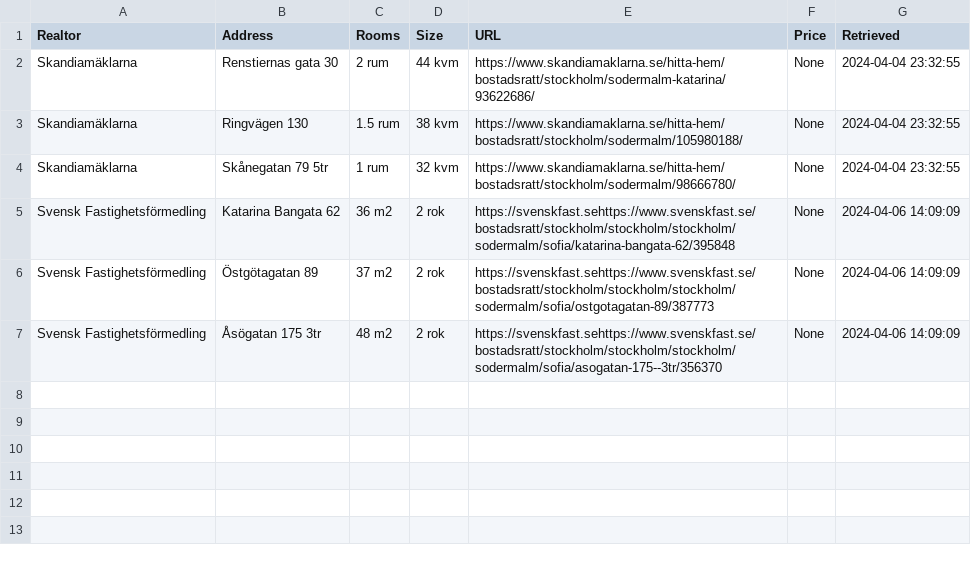
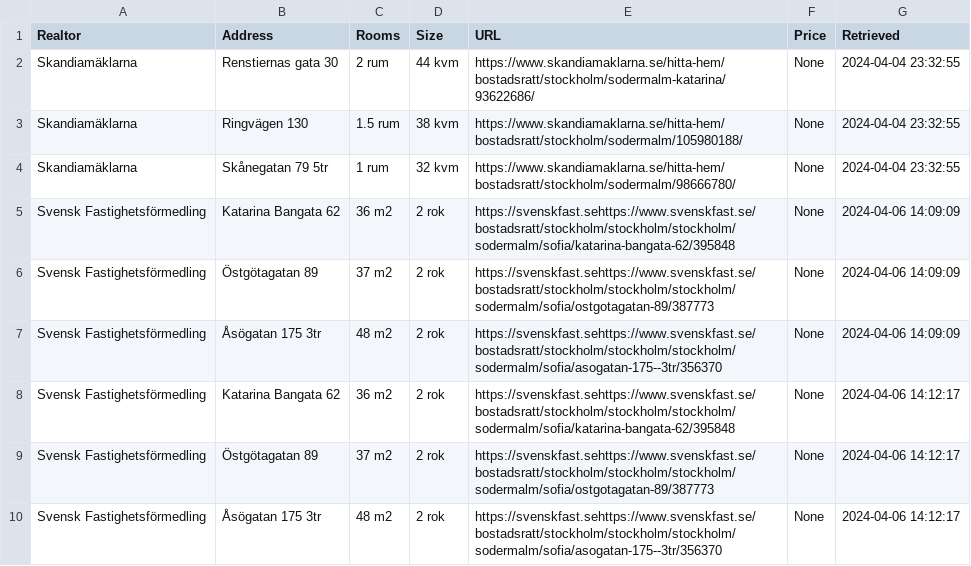
Before and after one commit to viktorvol/app-artments, a CSV file: apartments.csv, drawn as a sheet; the diff names each change by its address in the sheet, - before the commit and + after, or states it on an @@ line.

Commit message:
Updated apartments data

```diff
--- a/apartments.csv
+++ b/apartments.csv
+row 8: Svensk Fastighetsförmedling | Katarina Bangata 62 | 36 m2 | 2 rok | https://svenskfast.sehttps://www.svenskfast.se/bostadsratt/stockholm/stockholm/stockholm/sodermalm/sofia/katarina-bangata-62/395848 | None | 2024-04-06 14:12:17
+row 9: Svensk Fastighetsförmedling | Östgötagatan 89 | 37 m2 | 2 rok | https://svenskfast.sehttps://www.svenskfast.se/bostadsratt/stockholm/stockholm/stockholm/sodermalm/sofia/ostgotagatan-89/387773 | None | 2024-04-06 14:12:17
+row 10: Svensk Fastighetsförmedling | Åsögatan 175 3tr | 48 m2 | 2 rok | https://svenskfast.sehttps://www.svenskfast.se/bostadsratt/stockholm/stockholm/stockholm/sodermalm/sofia/asogatan-175--3tr/356370 | None | 2024-04-06 14:12:17
```
